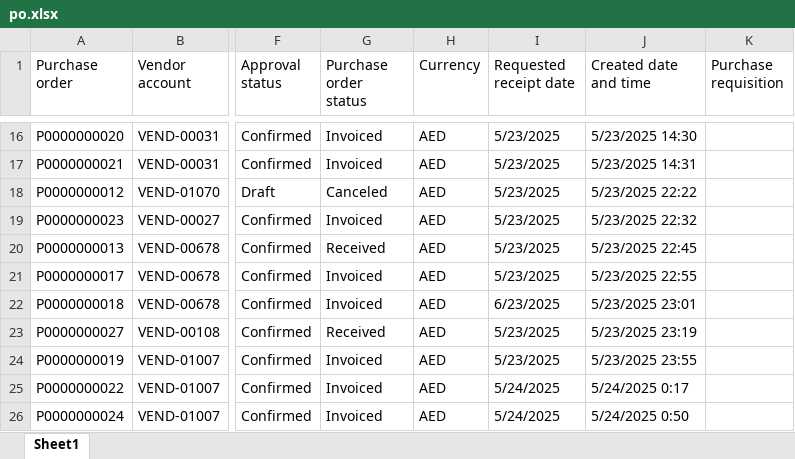
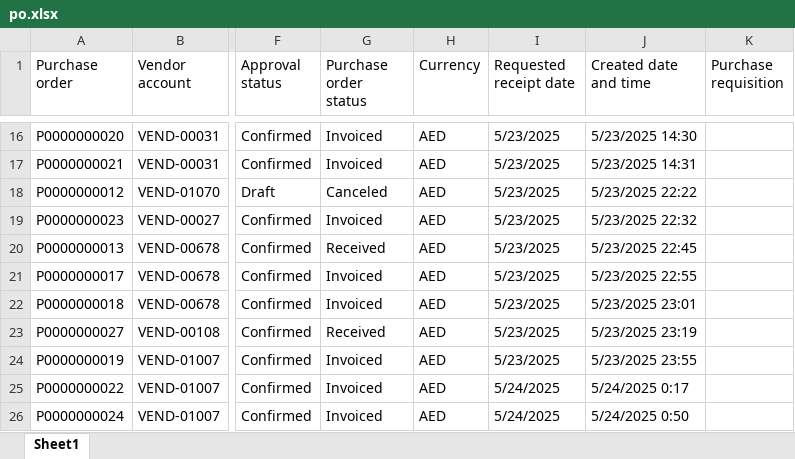
Before and after one commit to Chandansah605/PR-PO-Pipeline-Dashboard, an Excel workbook: po.xlsx, sheet Sheet1, drawn as a sheet; only a part is shown, gaps mark what is left out; values as stored, in another font and other column widths than the file's, no borders; table styles not drawn; the diff names each change by its address in the sheet, - before the commit and + after, or states it on an @@ line.

```diff
--- a/po.xlsx (sheet Sheet1)
+++ b/po.xlsx (sheet Sheet1)
-I22 (Requested receipt date): 6/23/2025
+I22 (Requested receipt date): 5/23/2025
```
Also changed, not shown: pr.xlsx.
